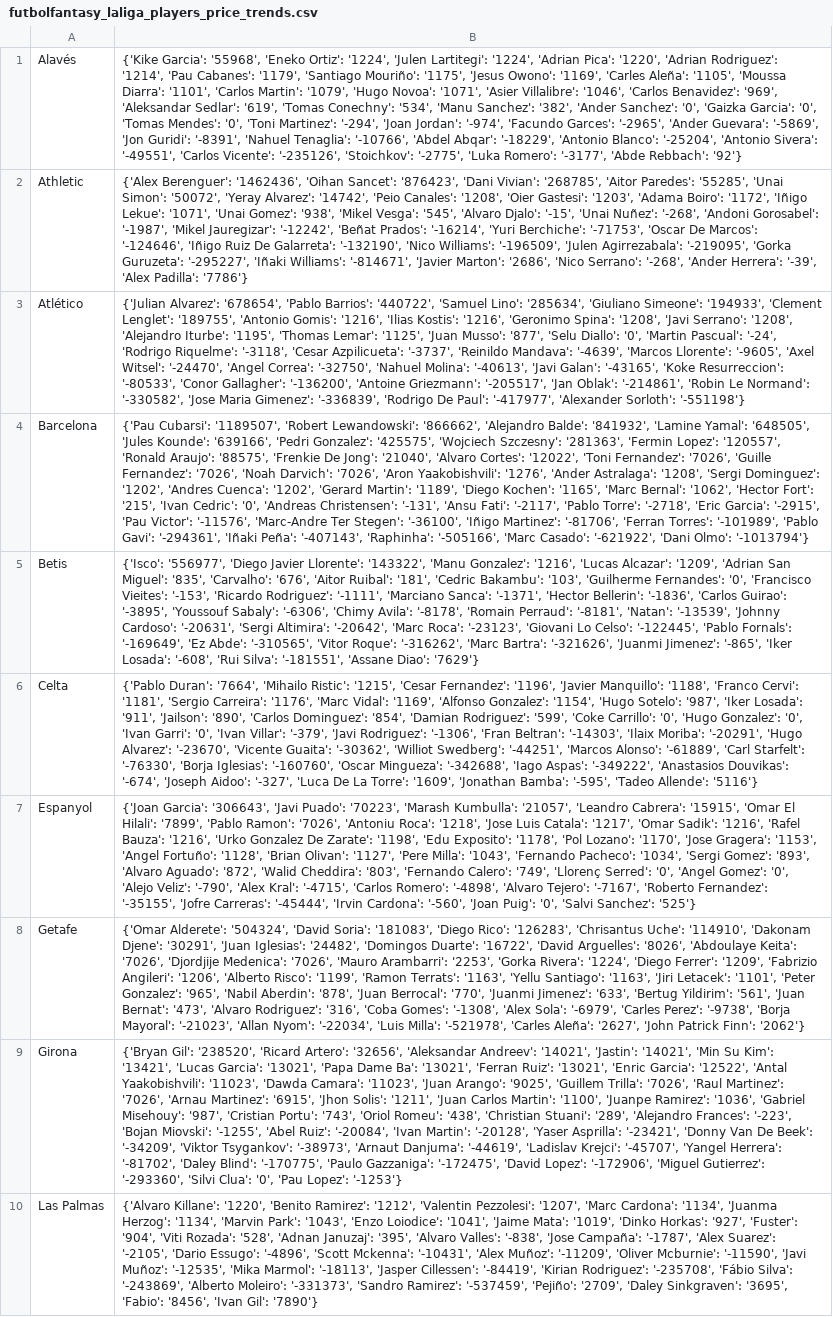
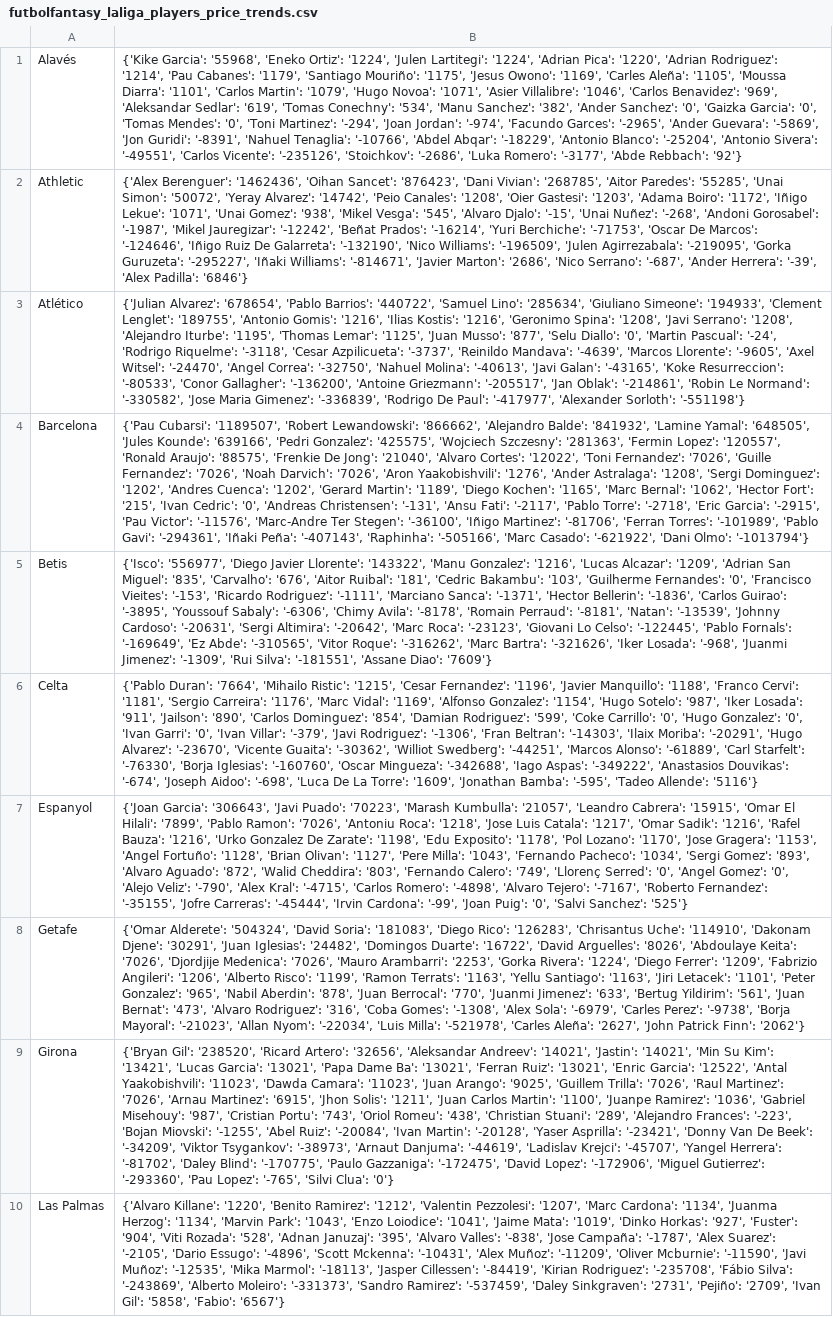
Before and after one commit to pabloroldan98/knapsack-football-formations, a CSV file: csv_files/futbolfantasy_laliga_players_price_trends.csv, drawn as a sheet; only a part is shown; the diff covers the shown part only; the diff names each change by its address in the sheet, - before the commit and + after, or states it on an @@ line.

```diff
--- a/csv_files/futbolfantasy_laliga_players_price_trends.csv
+++ b/csv_files/futbolfantasy_laliga_players_price_trends.csv
-B1: …'-235126', 'Stoichkov': '-2775', 'Luka Romero':…
+B1: …'-235126', 'Stoichkov': '-2686', 'Luka Romero':…
-B2: …'Nico Serrano': '-268', 'Ander Herrera': '-39', 'Alex Padilla': '7786'}
+B2: …'Nico Serrano': '-687', 'Ander Herrera': '-39', 'Alex Padilla': '6846'}
-B5: …Bartra': '-321626', 'Juanmi Jimenez': '-865', 'Iker Losada': '-608', 'Rui Silva': '-181551', 'Assane Diao': '7629'}
+B5: …Bartra': '-321626', 'Iker Losada': '-968', 'Juanmi Jimenez': '-1309', 'Rui Silva': '-181551', 'Assane Diao': '7609'}
-B6: …'Joseph Aidoo': '-327', 'Luca De…
+B6: …'Joseph Aidoo': '-698', 'Luca De…
-B7: …'Irvin Cardona': '-560', 'Joan Puig':…
+B7: …'Irvin Cardona': '-99', 'Joan Puig':…
-B9: …Gutierrez': '-293360', 'Silvi Clua': '0', 'Pau Lopez': '-1253'}
+B9: …Gutierrez': '-293360', 'Pau Lopez': '-765', 'Silvi Clua': '0'}
-B10: …Ramirez': '-537459', 'Pejiño': '2709', 'Daley Sinkgraven': '3695', 'Fabio': '8456', 'Ivan Gil': '7890'}
+B10: …Ramirez': '-537459', 'Daley Sinkgraven': '2731', 'Pejiño': '2709', 'Ivan Gil': '5858', 'Fabio': '6567'}
```
Also changed, not shown: 6 edited cells elsewhere in this file, csv_files/futbolfantasy_laliga_players_forms.csv, csv_files/futbolfantasy_laliga_players_positions.csv, 7 other files.
